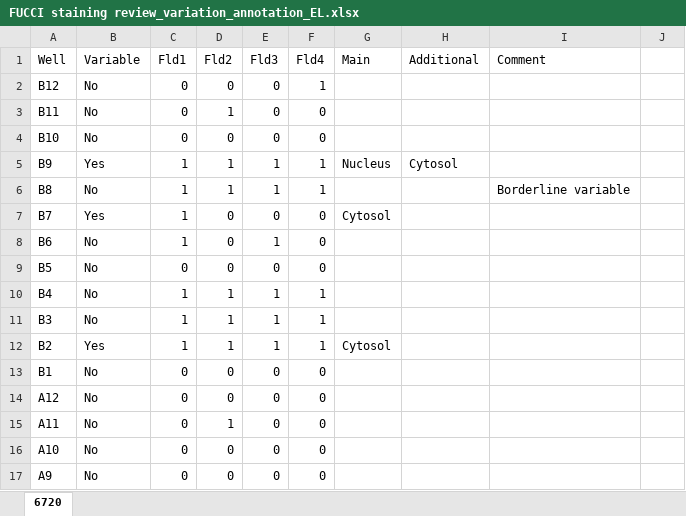
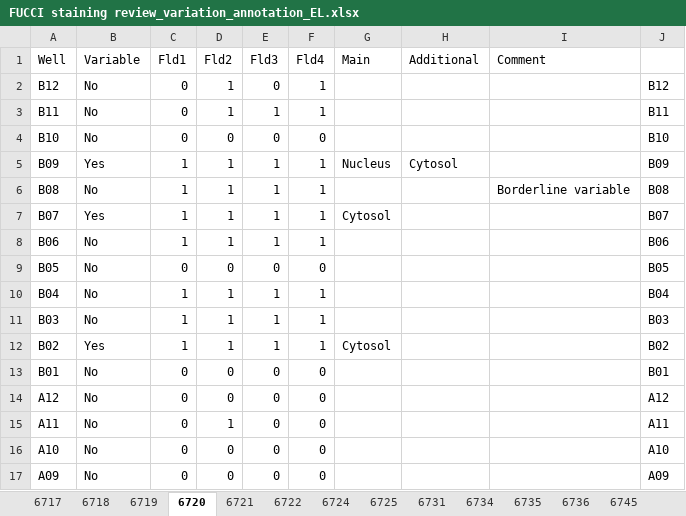
Before and after one commit to CellProfiling/SingleCellProteogenomics, an Excel workbook: input/FUCCI staining review_variation_annotation_EL.xlsx, sheet 6720, drawn as a sheet; only a part is shown; values as stored, in another font and other column widths than the file's, no borders; the diff covers the shown part only; the diff names each change by its address in the sheet, - before the commit and + after, or states it on an @@ line.

```diff
--- a/input/FUCCI staining review_variation_annotation_EL.xlsx (sheet 6720)
+++ b/input/FUCCI staining review_variation_annotation_EL.xlsx (sheet 6720)
+sheet tab: 6717
+sheet tab: 6718
+sheet tab: 6719
+sheet tab: 6721
+sheet tab: 6722
+sheet tab: 6724
+sheet tab: 6725
+sheet tab: 6731
+sheet tab: 6734
+sheet tab: 6735
+sheet tab: 6736
+sheet tab: 6745
-D2 (Fld2): 0
+D2 (Fld2): 1
-J2: (empty)
+J2: B12
-E3 (Fld3): 0
+E3 (Fld3): 1
-F3 (Fld4): 0
+F3 (Fld4): 1
-J3: (empty)
+J3: B11
-J4: (empty)
+J4: B10
-A5 (Well): B9
+A5 (Well): B09
-J5: (empty)
+J5: B09
-A6 (Well): B8
+A6 (Well): B08
-J6: (empty)
+J6: B08
-A7 (Well): B7
+A7 (Well): B07
-D7:D8 (Fld2): 0
+D7:D8 (Fld2): 1
-E7 (Fld3): 0
+E7 (Fld3): 1
-F7:F8 (Fld4): 0
+F7:F8 (Fld4): 1
-J7: (empty)
+J7: B07
-A8 (Well): B6
+A8 (Well): B06
-J8: (empty)
+J8: B06
-A9 (Well): B5
+A9 (Well): B05
-J9: (empty)
+J9: B05
-A10 (Well): B4
+A10 (Well): B04
-J10: (empty)
+J10: B04
-A11 (Well): B3
+A11 (Well): B03
-J11: (empty)
+J11: B03
-A12 (Well): B2
+A12 (Well): B02
-J12: (empty)
+J12: B02
-A13 (Well): B1
+A13 (Well): B01
-J13: (empty)
+J13: B01
-J14: (empty)
+J14: A12
-J15: (empty)
+J15: A11
-J16: (empty)
+J16: A10
-A17 (Well): A9
+A17 (Well): A09
-J17: (empty)
+J17: A09
```
Also changed, not shown: 171 edited cells elsewhere in this sheet, 35 other files.
